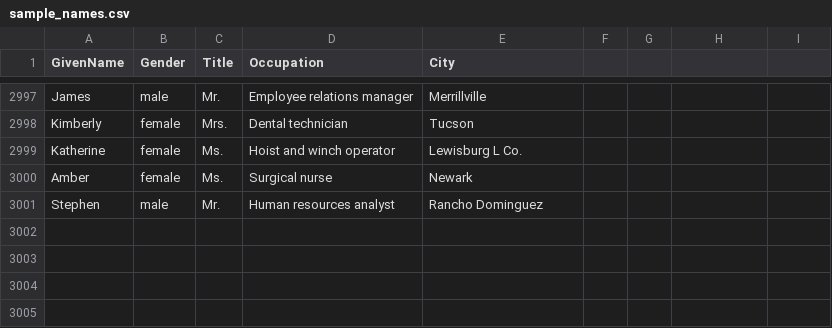
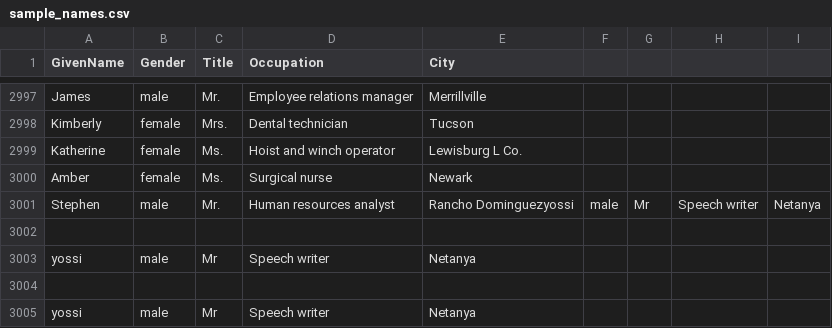
Before and after one commit to yossibenhaim/data_practice, a CSV file: sample_names.csv, drawn as a sheet; only a part is shown, gaps mark what is left out.

```diff
--- a/sample_names.csv
+++ b/sample_names.csv
@@ -3000,2 +3000,6 @@ Katherine,female,Ms.,Hoist and winch operator,Lewisburg L Co.
 Amber,female,Ms.,Surgical nurse,Newark
-Stephen,male,Mr.,Human resources analyst,Rancho Dominguez
+Stephen,male,Mr.,Human resources analyst,Rancho Dominguezyossi,male,Mr,Speech writer,Netanya
+
+yossi,male,Mr,Speech writer,Netanya
+
+yossi,male,Mr,Speech writer,Netanya
```
Also changed, not shown: 1 other file.
